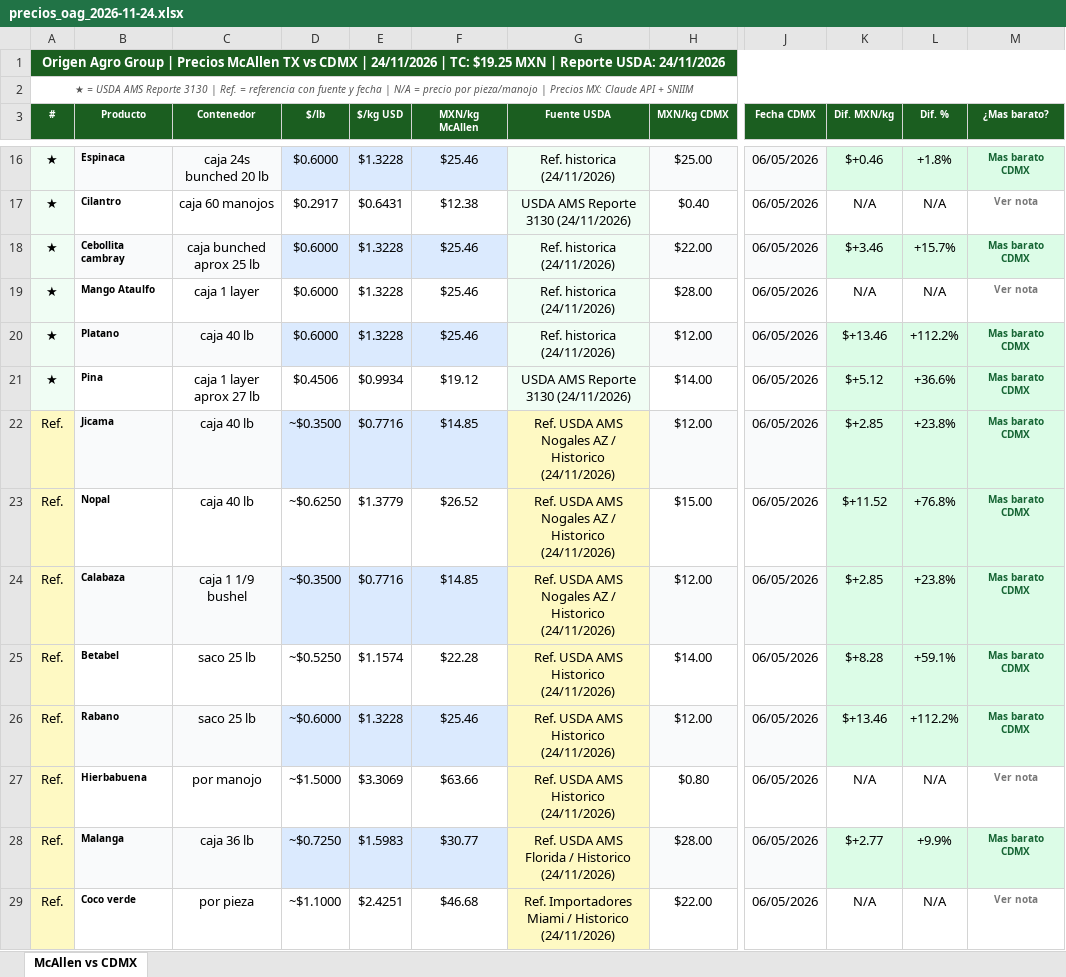
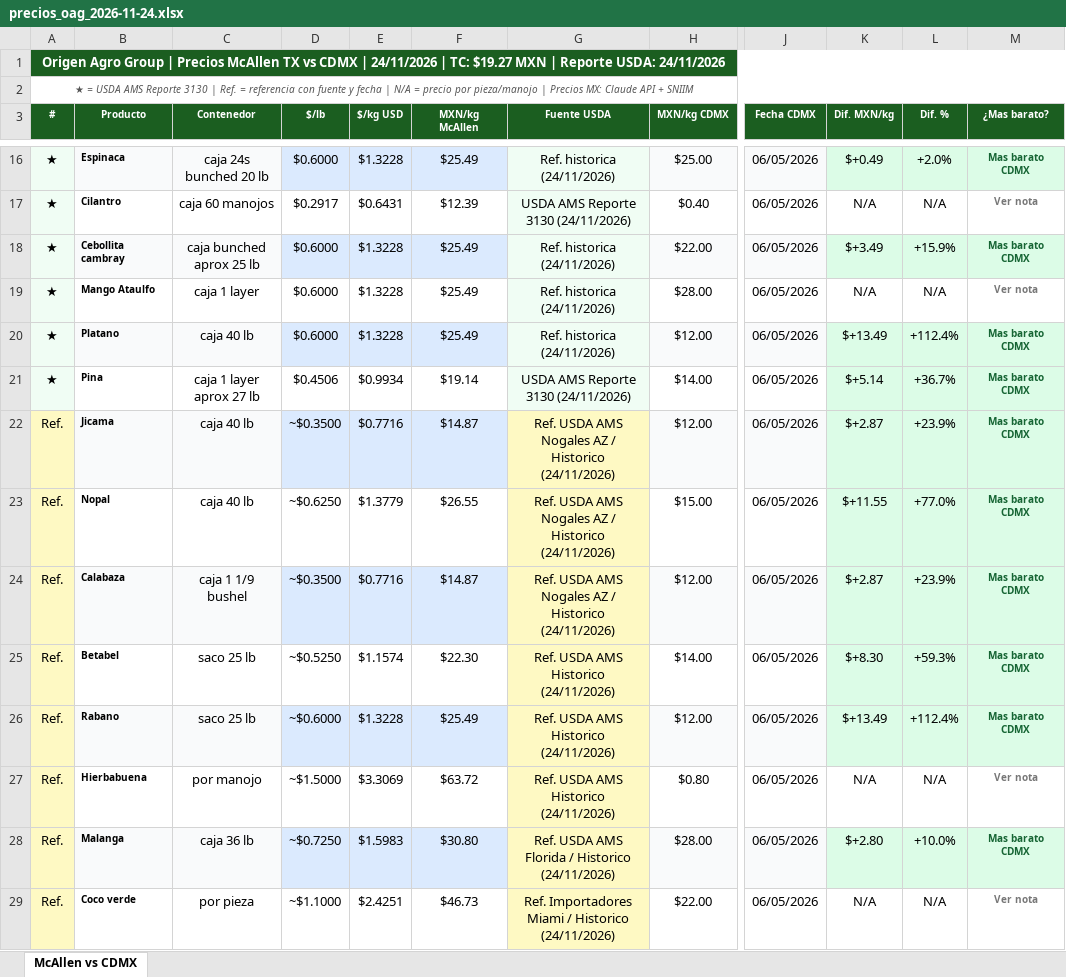
Before and after one commit to pichomelbrands-prog/precios-mcallen, an Excel workbook: precios_oag_2026-11-24.xlsx, sheet McAllen vs CDMX, drawn as a sheet; only a part is shown, gaps mark what is left out; values as stored, in another font and other column widths than the file's, no borders; the diff covers the shown part only; the diff names each change by its address in the sheet, - before the commit and + after, or states it on an @@ line.

```diff
--- a/precios_oag_2026-11-24.xlsx (sheet McAllen vs CDMX)
+++ b/precios_oag_2026-11-24.xlsx (sheet McAllen vs CDMX)
-A1 (#): …| TC: $19.25 MXN |…
+A1 (#): …| TC: $19.27 MXN |…
-F16 (MXN/kg McAllen): $25.46
+F16 (MXN/kg McAllen): $25.49
-K16 (Dif. MXN/kg): $+0.46
+K16 (Dif. MXN/kg): $+0.49
-L16 (Dif. %): +1.8%
+L16 (Dif. %): +2.0%
-F17 (MXN/kg McAllen): $12.38
+F17 (MXN/kg McAllen): $12.39
-F18:F20 (MXN/kg McAllen): $25.46
+F18:F20 (MXN/kg McAllen): $25.49
-K18 (Dif. MXN/kg): $+3.46
+K18 (Dif. MXN/kg): $+3.49
-L18 (Dif. %): +15.7%
+L18 (Dif. %): +15.9%
-K20 (Dif. MXN/kg): $+13.46
+K20 (Dif. MXN/kg): $+13.49
-L20 (Dif. %): +112.2%
+L20 (Dif. %): +112.4%
-F21 (MXN/kg McAllen): $19.12
+F21 (MXN/kg McAllen): $19.14
-K21 (Dif. MXN/kg): $+5.12
+K21 (Dif. MXN/kg): $+5.14
-L21 (Dif. %): +36.6%
+L21 (Dif. %): +36.7%
-F22 (MXN/kg McAllen): $14.85
+F22 (MXN/kg McAllen): $14.87
-K22 (Dif. MXN/kg): $+2.85
+K22 (Dif. MXN/kg): $+2.87
-L22 (Dif. %): +23.8%
+L22 (Dif. %): +23.9%
-F23 (MXN/kg McAllen): $26.52
+F23 (MXN/kg McAllen): $26.55
-K23 (Dif. MXN/kg): $+11.52
+K23 (Dif. MXN/kg): $+11.55
-L23 (Dif. %): +76.8%
+L23 (Dif. %): +77.0%
-F24 (MXN/kg McAllen): $14.85
+F24 (MXN/kg McAllen): $14.87
-K24 (Dif. MXN/kg): $+2.85
+K24 (Dif. MXN/kg): $+2.87
-L24 (Dif. %): +23.8%
+L24 (Dif. %): +23.9%
-F25 (MXN/kg McAllen): $22.28
+F25 (MXN/kg McAllen): $22.30
-K25 (Dif. MXN/kg): $+8.28
+K25 (Dif. MXN/kg): $+8.30
-L25 (Dif. %): +59.1%
+L25 (Dif. %): +59.3%
-F26 (MXN/kg McAllen): $25.46
+F26 (MXN/kg McAllen): $25.49
-K26 (Dif. MXN/kg): $+13.46
+K26 (Dif. MXN/kg): $+13.49
-L26 (Dif. %): +112.2%
+L26 (Dif. %): +112.4%
-F27 (MXN/kg McAllen): $63.66
+F27 (MXN/kg McAllen): $63.72
-F28 (MXN/kg McAllen): $30.77
+F28 (MXN/kg McAllen): $30.80
-K28 (Dif. MXN/kg): $+2.77
+K28 (Dif. MXN/kg): $+2.80
-L28 (Dif. %): +9.9%
+L28 (Dif. %): +10.0%
-F29 (MXN/kg McAllen): $46.68
+F29 (MXN/kg McAllen): $46.73
```
Also changed, not shown: 31 edited cells elsewhere in this sheet, 2 other files.
